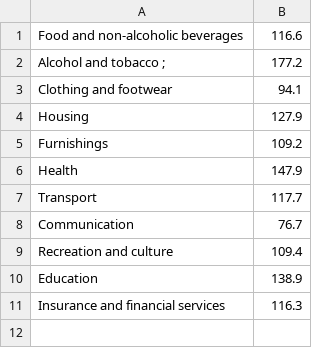
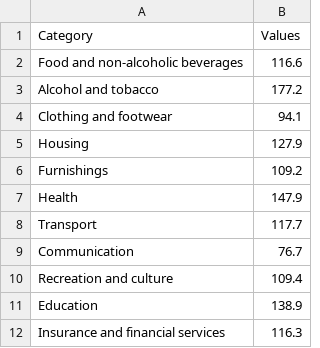
Before and after one commit to Tigerwoods0001/Data-Vis-II, a CSV file: Radial_plot.csv, drawn as a sheet; addresses are those after the commit; the diff names each change by its address in the sheet, - before the commit and + after, or states it on an @@ line.

Commit message:
Update Radial_plot.csv

```diff
--- a/Radial_plot.csv
+++ b/Radial_plot.csv
+row 1: Category | Values
-A3: Alcohol and tobacco ;
+A3: Alcohol and tobacco
```
